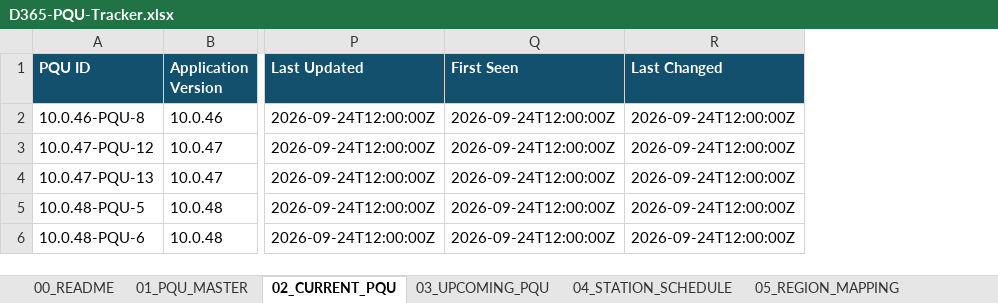
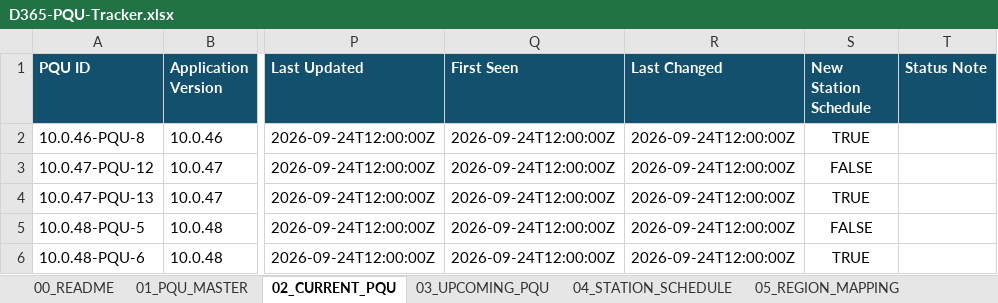
Before and after one commit to 0x8e8fb-p/d365-pqu-data, an Excel workbook: excel/D365-PQU-Tracker.xlsx, sheet 02_CURRENT_PQU, drawn as a sheet; only a part is shown, gaps mark what is left out; values as stored, in another font and other column widths than the file's, no borders; table styles not drawn; the diff names each change by its address in the sheet, - before the commit and + after, or states it on an @@ line.

Commit message:
data: regenerate dataset with pipeline 2.0.0
Generated by `d365-pqu sync --build-site` at Microsoft commit d21e69ee.
The schedule content is unchanged, so no changes are recorded.

- Adds service-updates, maintenance-windows, learn, events and insights
  (JSON and CSV) and Excel sheets 14 to 17.
- Existing records only gain fields: station_schedule_new and
  status_note on trains, maintenance_geo on regions.
- Two info findings: DoD and Government Community Cloud have no window
  in Microsoft's maintenance table.

```diff
--- a/excel/D365-PQU-Tracker.xlsx (sheet 02_CURRENT_PQU)
+++ b/excel/D365-PQU-Tracker.xlsx (sheet 02_CURRENT_PQU)
+column S (New Station Schedule), rows 2-6: TRUE | FALSE | TRUE | FALSE | TRUE
+column T (Status Note), empty
```
Also changed, not shown: sheet 09_STATUS_HISTORY, sheet 11_SOURCE_METADATA, sheet 13_DATA_QUALITY, sheet 03_UPCOMING_PQU, sheet 01_PQU_MASTER, sheet 12_SYNC_HEALTH, 2 more sheets, other sheet tabs, 24 other files.
